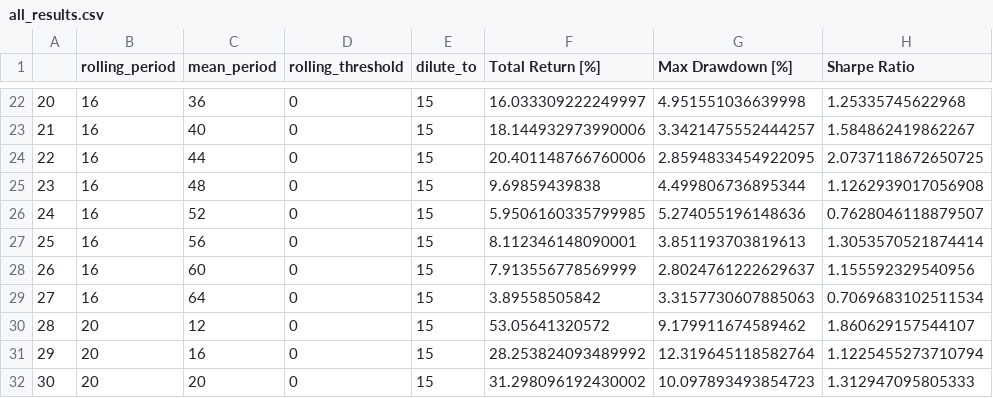
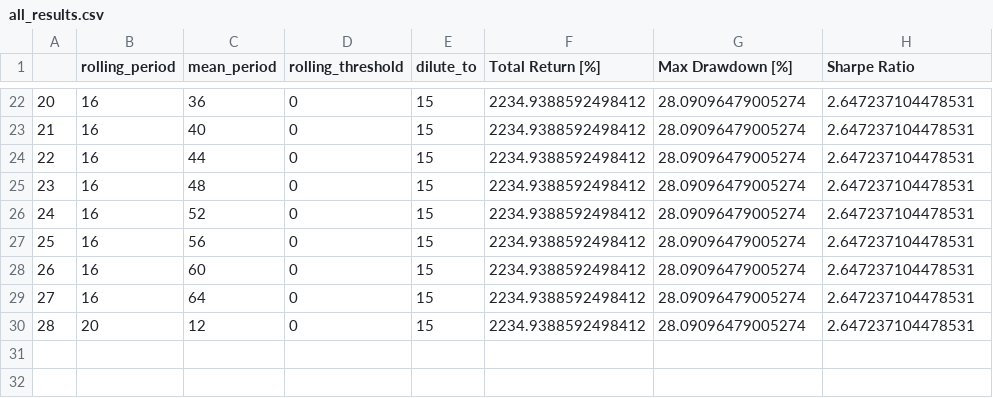
Before and after one commit to aarushbhattofficial/Theta_Syndicate, a CSV file: all_results.csv, drawn as a sheet; only a part is shown, gaps mark what is left out; the diff covers the shown part only.

```diff
--- a/all_results.csv
+++ b/all_results.csv
@@ -22,11 +22,9 @@
-20,16,36,0,15,16.033309222249997,4.951551036639998,1.25335745622968
-21,16,40,0,15,18.144932973990006,3.3421475552444257,1.584862419862267
-22,16,44,0,15,20.401148766760006,2.8594833454922095,2.0737118672650725
-23,16,48,0,15,9.69859439838,4.499806736895344,1.1262939017056908
-24,16,52,0,15,5.9506160335799985,5.274055196148636,0.7628046118879507
-25,16,56,0,15,8.112346148090001,3.851193703819613,1.3053570521874414
-26,16,60,0,15,7.913556778569999,2.8024761222629637,1.155592329540956
-27,16,64,0,15,3.89558505842,3.3157730607885063,0.7069683102511534
-28,20,12,0,15,53.05641320572,9.179911674589462,1.860629157544107
-29,20,16,0,15,28.253824093489992,12.319645118582764,1.1225455273710794
-30,20,20,0,15,31.298096192430002,10.097893493854723,1.312947095805333
+20,16,36,0,15,2234.9388592498412,28.09096479005274,2.647237104478531
+21,16,40,0,15,2234.9388592498412,28.09096479005274,2.647237104478531
+22,16,44,0,15,2234.9388592498412,28.09096479005274,2.647237104478531
+23,16,48,0,15,2234.9388592498412,28.09096479005274,2.647237104478531
+24,16,52,0,15,2234.9388592498412,28.09096479005274,2.647237104478531
+25,16,56,0,15,2234.9388592498412,28.09096479005274,2.647237104478531
+26,16,60,0,15,2234.9388592498412,28.09096479005274,2.647237104478531
+27,16,64,0,15,2234.9388592498412,28.09096479005274,2.647237104478531
+28,20,12,0,15,2234.9388592498412,28.09096479005274,2.647237104478531
```
Also changed, not shown: 60 edited cells elsewhere in this file, 20 other files.
